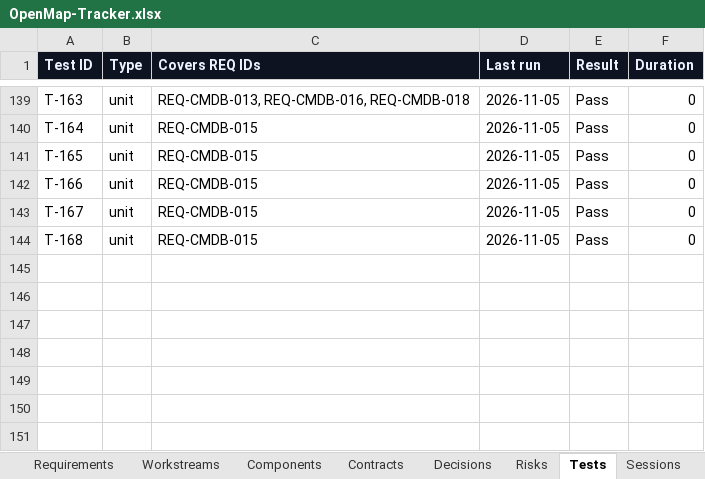
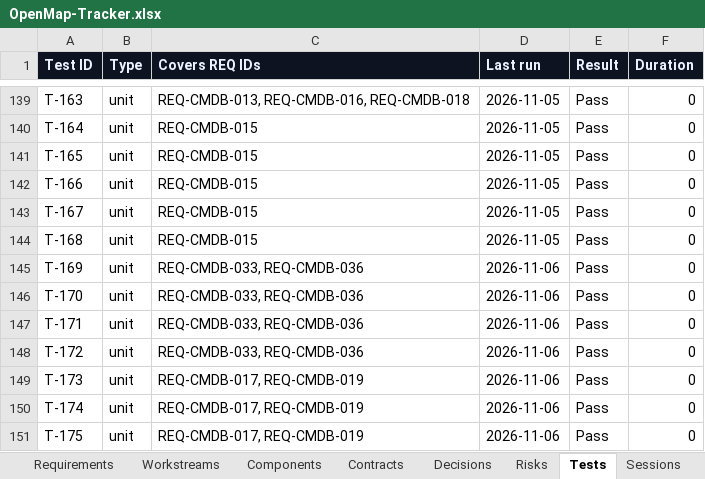
Before and after one commit to zakir80ac/OpenMap, an Excel workbook: tracker/OpenMap-Tracker.xlsx, sheet Tests, drawn as a sheet; only a part is shown, gaps mark what is left out; values as stored, in another font and other column widths than the file's, no borders; the diff names each change by its address in the sheet, - before the commit and + after, or states it on an @@ line.

```diff
--- a/tracker/OpenMap-Tracker.xlsx (sheet Tests)
+++ b/tracker/OpenMap-Tracker.xlsx (sheet Tests)
+row 145: T-169 | unit | REQ-CMDB-033, REQ-CMDB-036 | 2026-11-06 | Pass | 0
+row 146: T-170 | unit | REQ-CMDB-033, REQ-CMDB-036 | 2026-11-06 | Pass | 0
+row 147: T-171 | unit | REQ-CMDB-033, REQ-CMDB-036 | 2026-11-06 | Pass | 0
+row 148: T-172 | unit | REQ-CMDB-033, REQ-CMDB-036 | 2026-11-06 | Pass | 0
+row 149: T-173 | unit | REQ-CMDB-017, REQ-CMDB-019 | 2026-11-06 | Pass | 0
+row 150: T-174 | unit | REQ-CMDB-017, REQ-CMDB-019 | 2026-11-06 | Pass | 0
+row 151: T-175 | unit | REQ-CMDB-017, REQ-CMDB-019 | 2026-11-06 | Pass | 0
```
Also changed, not shown: sheet Requirements, sheet Dashboard, sheet Workstreams, 1 other file.
